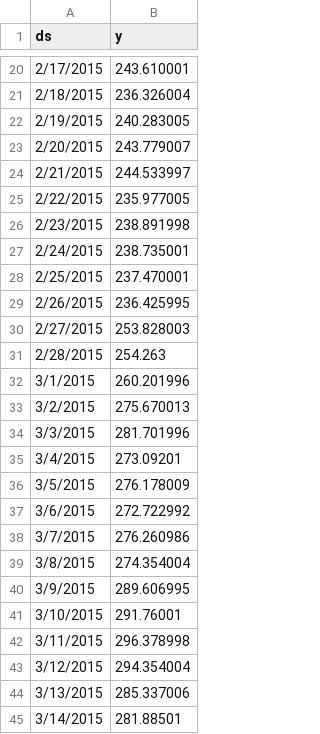
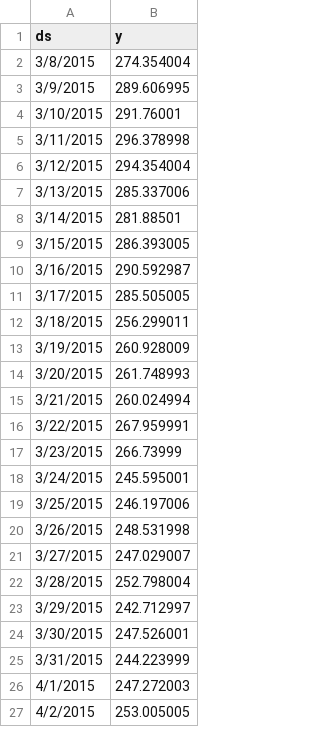
Before and after one commit to bruno-nirello/Data-Engineer-Portfolio, a CSV file: BTC-USD2.csv, drawn as a sheet; only a part is shown, gaps mark what is left out; the shorter side is filled out with more unchanged rows; the diff covers the shown part only.

```diff
--- a/BTC-USD2.csv
+++ b/BTC-USD2.csv
@@ -20,20 +2 @@ ds,y
-2/17/2015,243.610001
-2/18/2015,236.326004
-2/19/2015,240.283005
-2/20/2015,243.779007
-2/21/2015,244.533997
-2/22/2015,235.977005
-2/23/2015,238.891998
-2/24/2015,238.735001
-2/25/2015,237.470001
-2/26/2015,236.425995
-2/27/2015,253.828003
-2/28/2015,254.263
-3/1/2015,260.201996
-3/2/2015,275.670013
-3/3/2015,281.701996
-3/4/2015,273.09201
-3/5/2015,276.178009
-3/6/2015,272.722992
-3/7/2015,276.260986
 3/8/2015,274.354004
```
Also changed, not shown: 50 added rows and 18 removed rows elsewhere in this file.
